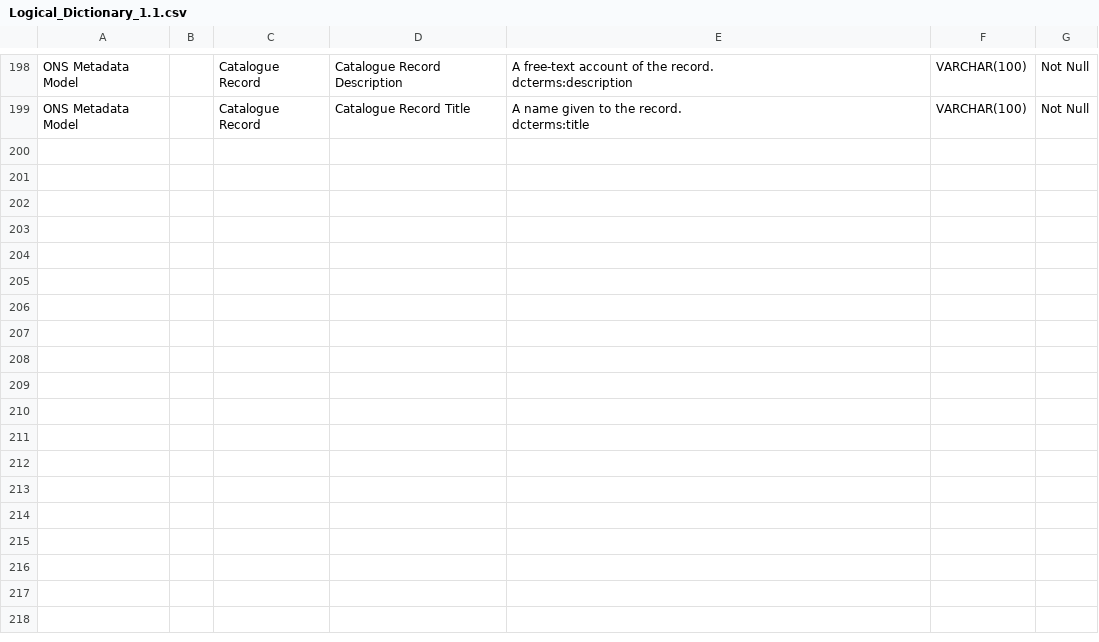
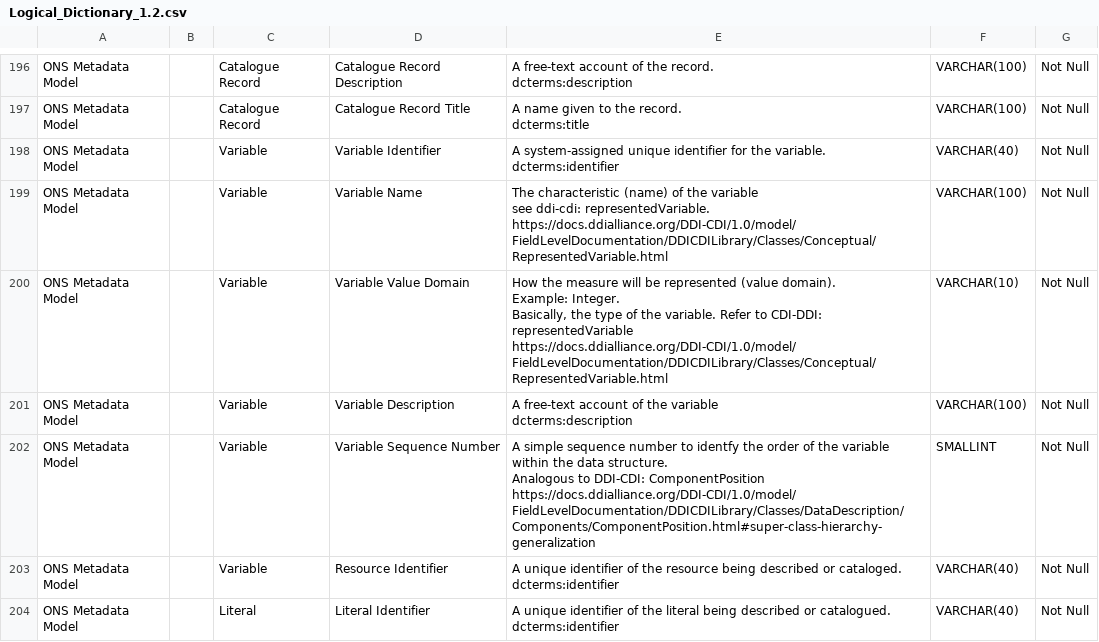
Before and after one commit to ONSdigital/enterprise_metadata_model_updates, a CSV file: reports/Logical_Dictionary_1.2.csv (was reports/Logical_Dictionary_1.1.csv), drawn as a sheet; only a part is shown, gaps mark what is left out; the diff covers the shown part only.

```diff
--- a/reports/Logical_Dictionary_1.1.csv
+++ b/reports/Logical_Dictionary_1.2.csv
@@ -803 +793,31 @@ ONS Metadata Model,,Catalogue Record,Catalogue Record Title,"A name given to the
 dcterms:title",VARCHAR(100),Not Null
+ONS Metadata Model,,Variable,Variable Identifier,"A system-assigned unique identifier for the variable.
+
+dcterms:identifier",VARCHAR(40),Not Null
+ONS Metadata Model,,Variable,Variable Name,"The characteristic (name) of the variable
+
+see ddi-cdi: representedVariable.
+
+https://docs.ddialliance.org/DDI-CDI/1.0/model/FieldLevelDocumentation/DDICDILibrary/Classes/Conceptual/RepresentedVariable.html",VARCHAR(100),Not Null
+ONS Metadata Model,,Variable,Variable Value Domain,"How the measure will be represented (value domain).
+
+Example: Integer.
+
+Basically, the type of the variable. Refer to CDI-DDI: representedVariable
+
+https://docs.ddialliance.org/DDI-CDI/1.0/model/FieldLevelDocumentation/DDICDILibrary/Classes/Conceptual/RepresentedVariable.html ",VARCHAR(10),Not Null
+ONS Metadata Model,,Variable,Variable Description,"A free-text account of the variable
+
+dcterms:description",VARCHAR(100),Not Null
+ONS Metadata Model,,Variable,Variable Sequence Number,"A simple sequence number to identfy the order of the variable within the data structure.
+
+Analogous to DDI-CDI: ComponentPosition
+
+https://docs.ddialliance.org/DDI-CDI/1.0/model/FieldLevelDocumentation/DDICDILibrary/Classes/DataDescription/Components/ComponentPosition.html#super-class-hierarchy-generalization",SMALLINT,Not Null
+ONS Metadata Model,,Variable,Resource Identifier,"A unique identifier of the resource being described or cataloged.
+
+dcterms:identifier",VARCHAR(40),Not Null
+ONS Metadata Model,,Literal,Literal Identifier,"A unique identifier of the literal being described or catalogued.
+
+
+dcterms:identifier",VARCHAR(40),Not Null
```
Also changed, not shown: 8 added rows, 3 removed rows and 1 edited cell elsewhere in this file, reports/Entity_Definitions_1.2.csv, reports/Physical_Dictionary_1.2.csv, 8 other files.
